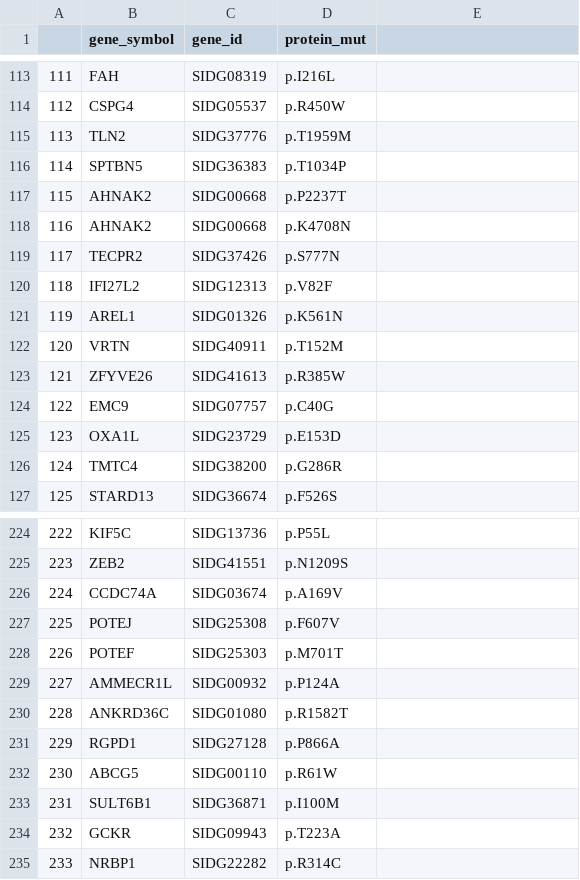
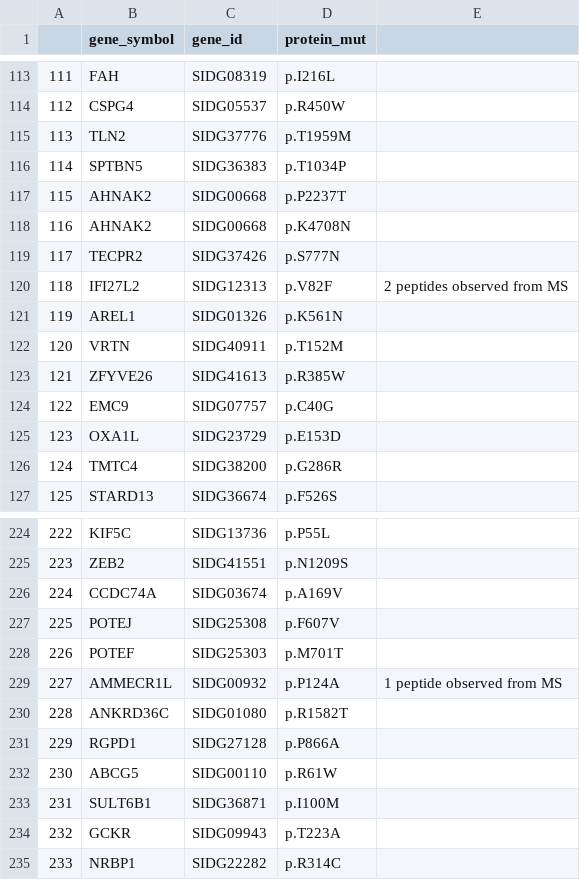
Before and after one commit to bravib/rbm-mhc, a TSV file: data/Allele-specific_models/Neoantigens_HLA-A*02:01/OV90_missense_mutations.tsv, drawn as a sheet; only a part is shown, gaps mark what is left out; the diff names each change by its address in the sheet, - before the commit and + after, or states it on an @@ line.

```diff
--- a/data/Allele-specific_models/Neoantigens_HLA-A*02:01/OV90_missense_mutations.tsv
+++ b/data/Allele-specific_models/Neoantigens_HLA-A*02:01/OV90_missense_mutations.tsv
-E120: (empty)
+E120: 2 peptides observed from MS
-E229: (empty)
+E229: 1 peptide observed from MS
```
Also changed, not shown: data/Allele-specific_models/Neoantigens_HLA-A*02:01/A2780_missense_mutations.tsv, data/Allele-specific_models/Neoantigens_HLA-A*02:01/A375_missense_mutations.tsv, 3 other files.
